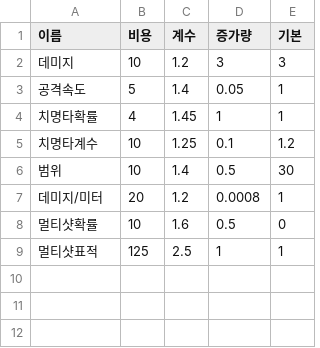
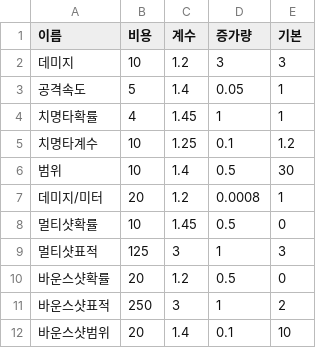
Before and after one commit to Adonis0219/Tower-Defense, a CSV file: Assets/Resources/AtkUpgrade.csv, drawn as a sheet.

```diff
--- a/Assets/Resources/AtkUpgrade.csv
+++ b/Assets/Resources/AtkUpgrade.csv
@@ -7,3 +7,6 @@
 데미지/미터,20,1.2,0.0008,1
-멀티샷확률,10,1.6,0.5,0
-멀티샷표적,125,2.5,1,1
+멀티샷확률,10,1.45,0.5,0
+멀티샷표적,125,3,1,3
+바운스샷확률,20,1.2,0.5,0
+바운스샷표적,250,3,1,2
+바운스샷범위,20,1.4,0.1,10
```
Also changed, not shown: Assets/Resources/AtkCoinUpgrade.csv, 6 other files.
